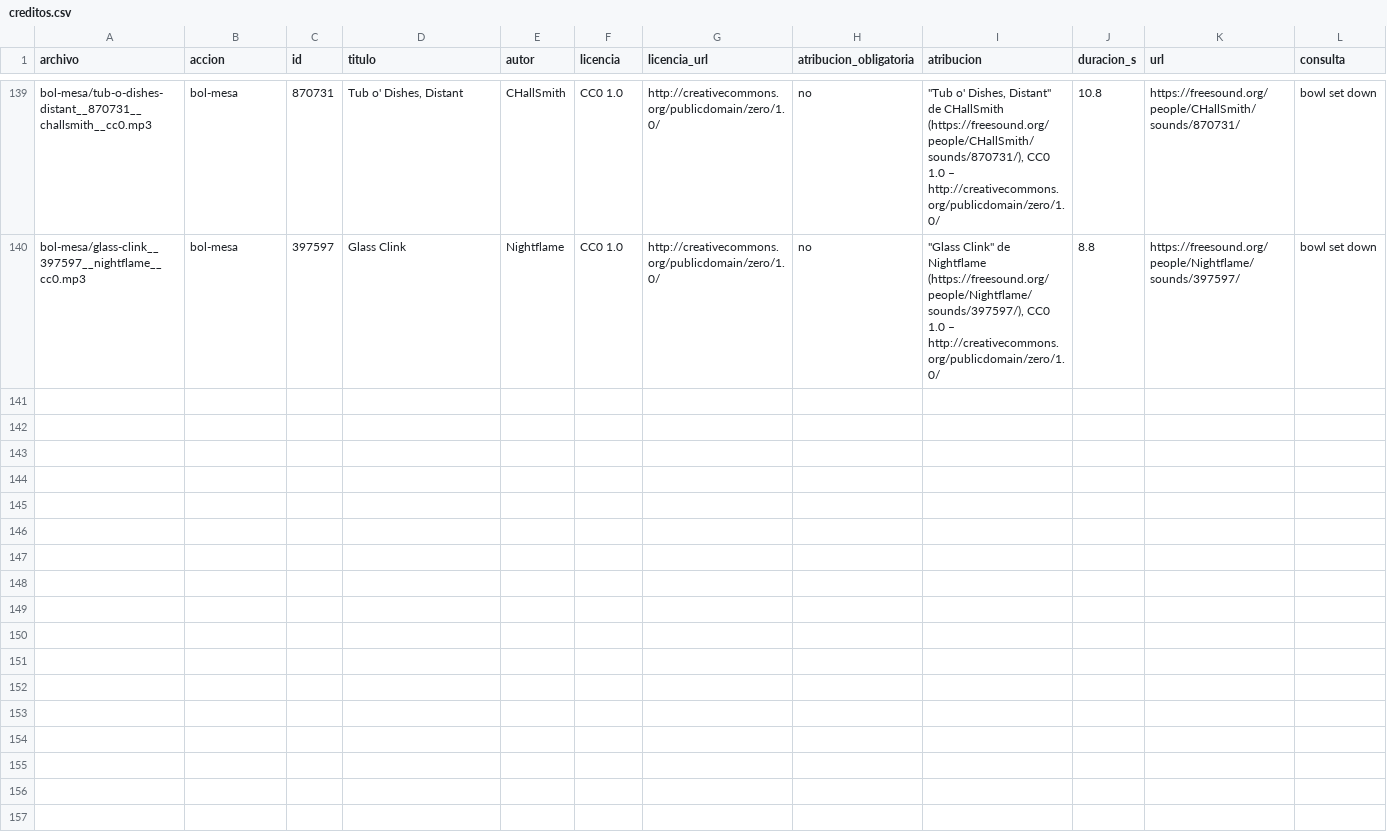
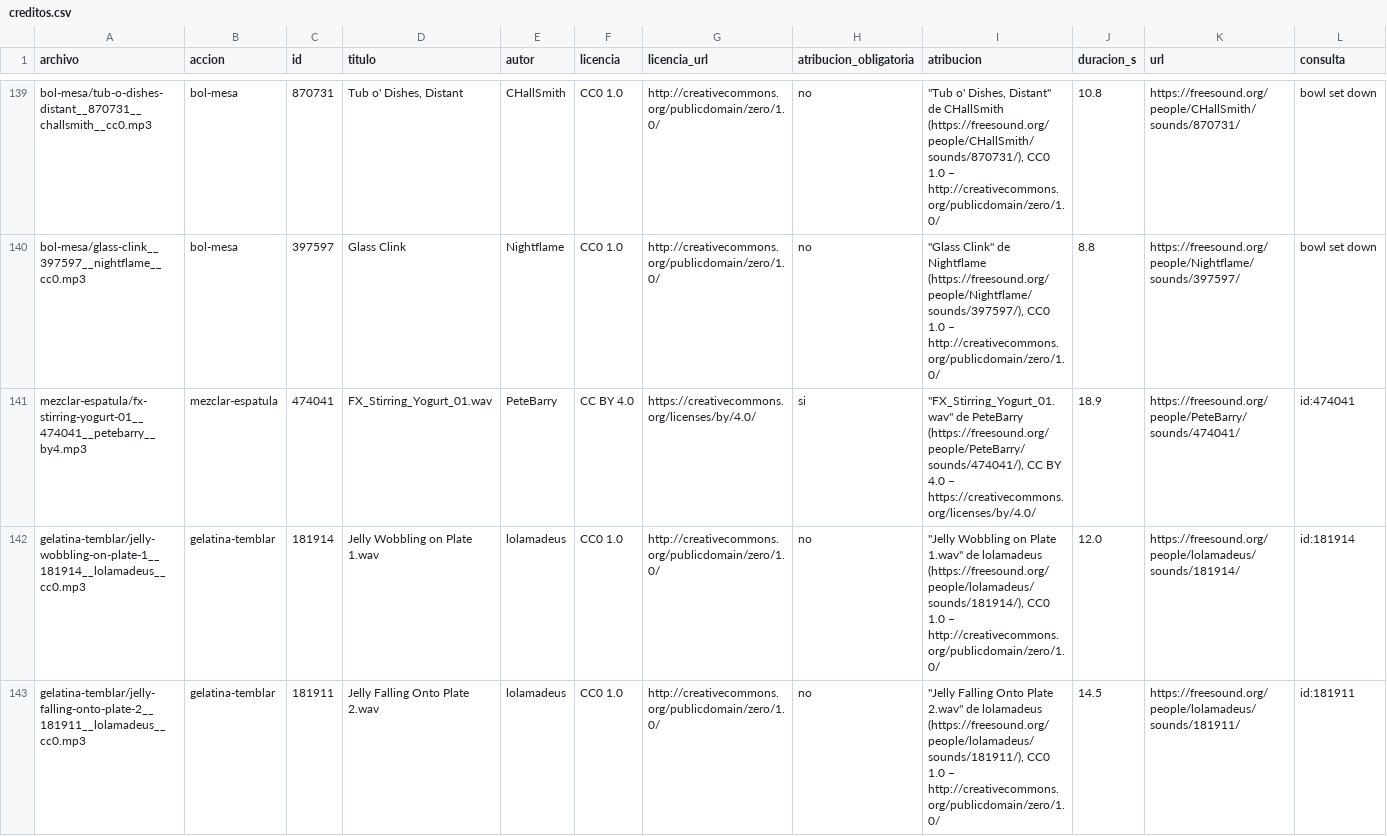
Before and after one commit to BrendaAguero/Prep-Course, a CSV file: sounds/creditos.csv, drawn as a sheet; only a part is shown, gaps mark what is left out; the diff covers the shown part only.

```diff
--- a/sounds/creditos.csv
+++ b/sounds/creditos.csv
@@ -140 +140,4 @@ bol-mesa/tub-o-dishes-distant__870731__challsmith__cc0.mp3,bol-mesa,870731,"Tub
 bol-mesa/glass-clink__397597__nightflame__cc0.mp3,bol-mesa,397597,Glass Clink,Nightflame,CC0 1.0,http://creativecommons.org/publicdomain/zero/1.0/,no,"""Glass Clink"" de Nightflame (https://freesound.org/people/Nightflame/sounds/397597/), CC0 1.0 – http://creativecommons.org/publicdomain/zero/1.0/",8.8,https://freesound.org/people/Nightflame/sounds/397597/,bowl set down
+mezclar-espatula/fx-stirring-yogurt-01__474041__petebarry__by4.mp3,mezclar-espatula,474041,FX_Stirring_Yogurt_01.wav,PeteBarry,CC BY 4.0,https://creativecommons.org/licenses/by/4.0/,si,"""FX_Stirring_Yogurt_01.wav"" de PeteBarry (https://freesound.org/people/PeteBarry/sounds/474041/), CC BY 4.0 – https://creativecommons.org/licenses/by/4.0/",18.9,https://freesound.org/people/PeteBarry/sounds/474041/,id:474041
+gelatina-temblar/jelly-wobbling-on-plate-1__181914__lolamadeus__cc0.mp3,gelatina-temblar,181914,Jelly Wobbling on Plate 1.wav,lolamadeus,CC0 1.0,http://creativecommons.org/publicdomain/zero/1.0/,no,"""Jelly Wobbling on Plate 1.wav"" de lolamadeus (https://freesound.org/people/lolamadeus/sounds/181914/), CC0 1.0 – http://creativecommons.org/publicdomain/zero/1.0/",12.0,https://freesound.org/people/lolamadeus/sounds/181914/,id:181914
+gelatina-temblar/jelly-falling-onto-plate-2__181911__lolamadeus__cc0.mp3,gelatina-temblar,181911,Jelly Falling Onto Plate 2.wav,lolamadeus,CC0 1.0,http://creativecommons.org/publicdomain/zero/1.0/,no,"""Jelly Falling Onto Plate 2.wav"" de lolamadeus (https://freesound.org/people/lolamadeus/sounds/181911/), CC0 1.0 – http://creativecommons.org/publicdomain/zero/1.0/",14.5,https://freesound.org/people/lolamadeus/sounds/181911/,id:181911
```
Also changed, not shown: 6 added rows elsewhere in this file, 10 other files.
